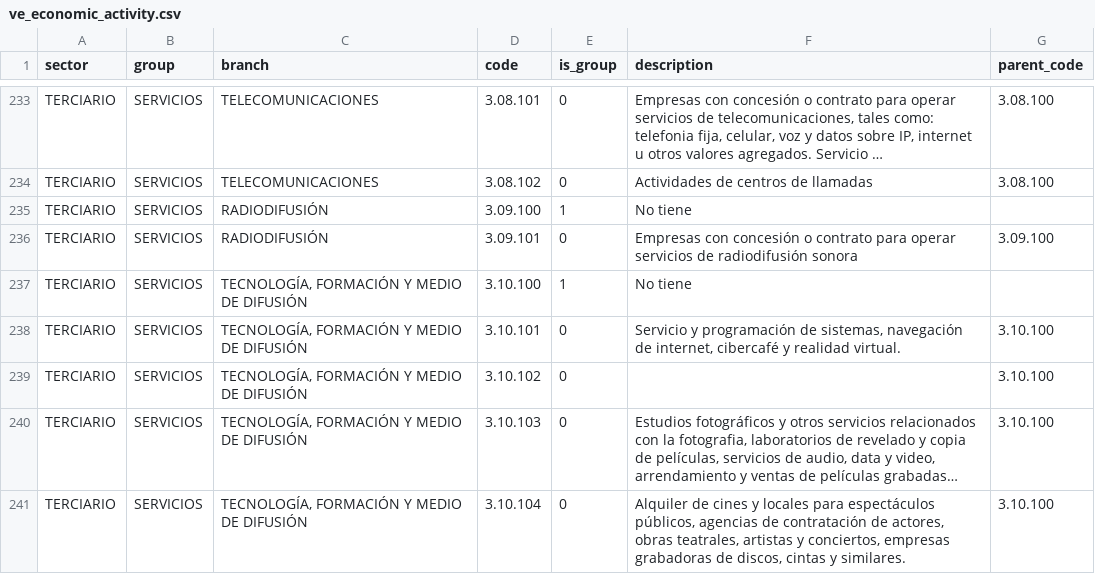
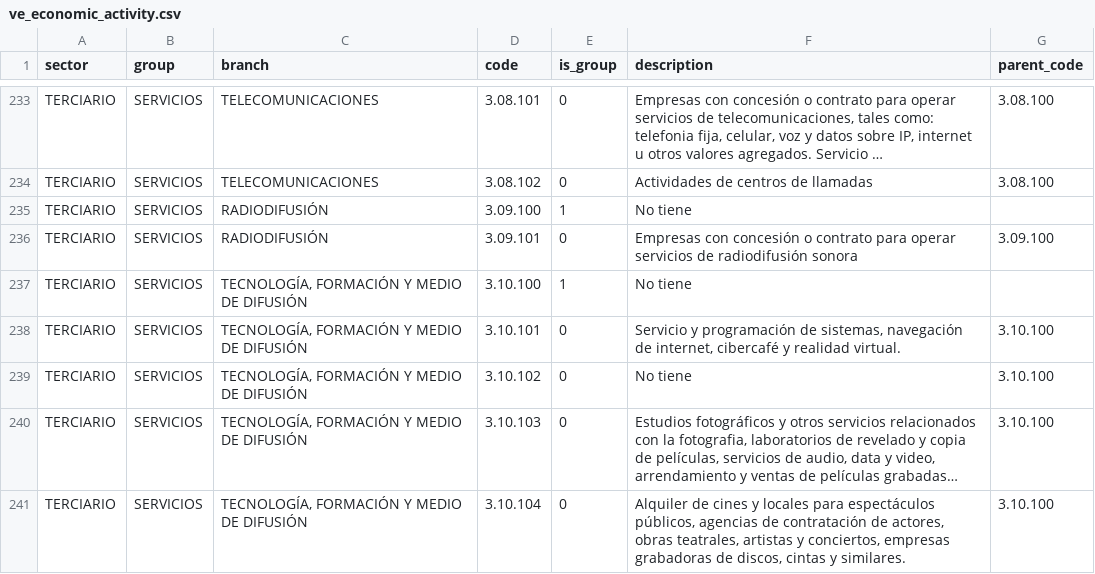
Before and after one commit to dev-alex04/l10n_ve, a CSV file: l10n_ve/resources/ve_economic_activity.csv, drawn as a sheet; only a part is shown, gaps mark what is left out; long unchanged cells end in …; the diff names each change by its address in the sheet, - before the commit and + after, or states it on an @@ line.

```diff
--- a/l10n_ve/resources/ve_economic_activity.csv
+++ b/l10n_ve/resources/ve_economic_activity.csv
-F239 (description): (empty)
+F239 (description): No tiene
```
Also changed, not shown: 3 other files.
